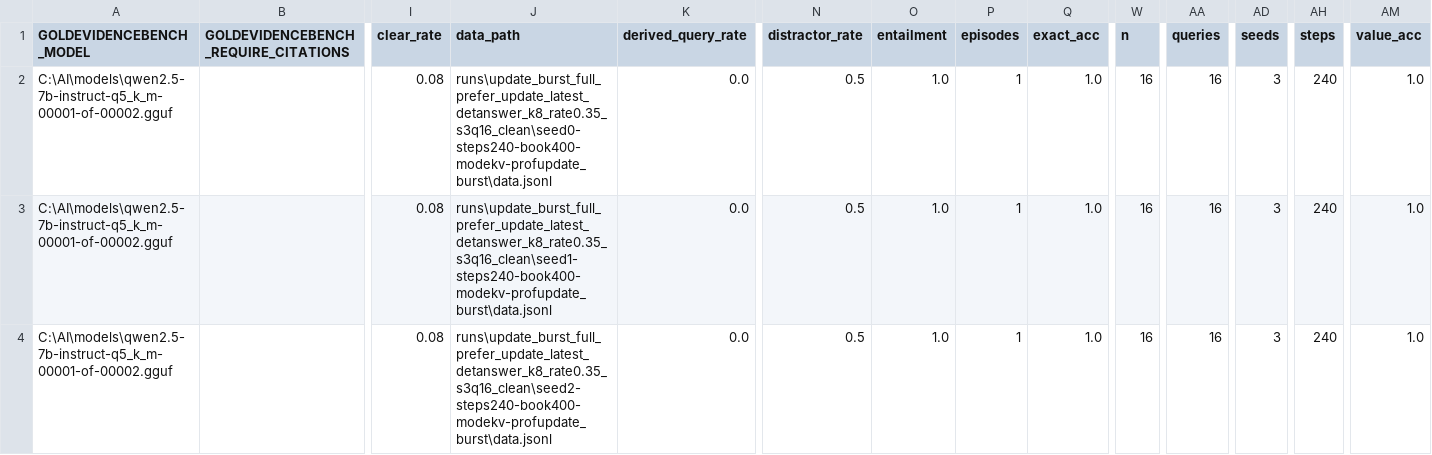
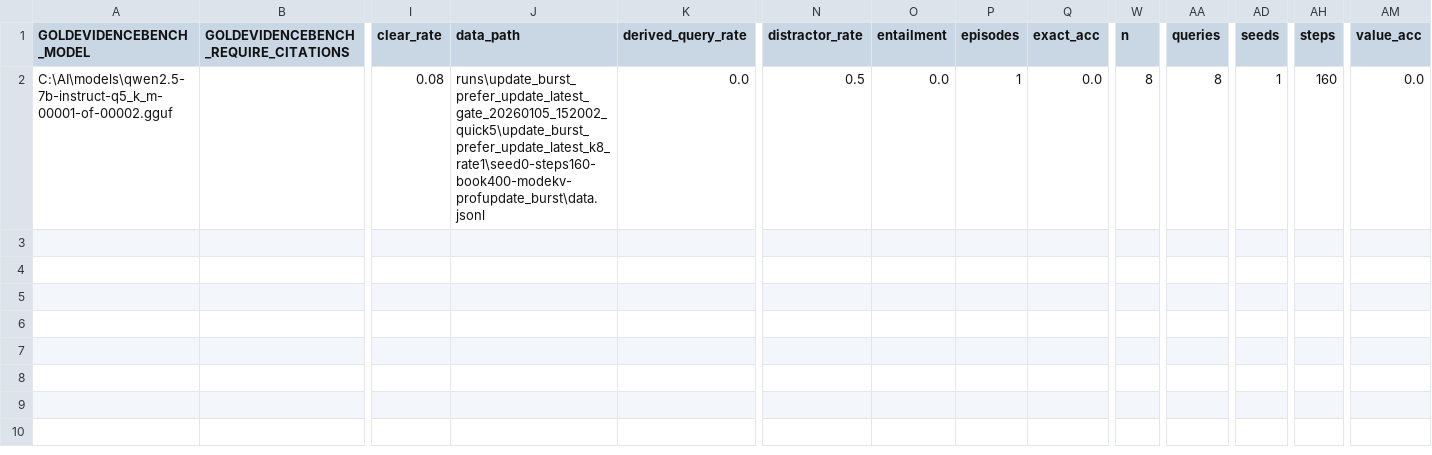
Before and after one commit to RaymondCerneyTech/Bookshelf, a CSV file: runs/summary.csv, drawn as a sheet; only a part is shown, gaps mark what is left out; rows hold the shown columns only; the diff names each change by its address in the sheet, - before the commit and + after, or states it on an @@ line.

Commit message:
new prefer_update_latest results (0.25–0.99), and selector‑only 1.0 probe
Freeze production update_burst gate: copy 0.99 full‑pipeline run to runs/release_gates/... and point checks to stable path
Update README plan with stress vs production regimes, new prefer_update_latest results (0.25–0.99), and selector‑only 1.0 probe
Add computer‑use agents section: scoped mapping, post‑action verification contract, CI gate framing, adapter checklist, and UI candidate schema

```diff
--- a/runs/summary.csv
+++ b/runs/summary.csv
-J2 (data_path): runs\update_burst_full_prefer_update_latest_detanswer_k8_rate0.35_s3q16_clean\seed0-steps240-book400-modekv-profupdate_burst\data.jsonl
+J2 (data_path): runs\update_burst_prefer_update_latest_gate_20260105_152002_quick5\update_burst_prefer_update_latest_k8_rate1\seed0-steps160-book400-modekv-profupdate_burst\data.jsonl
-O2 (entailment): 1.0
+O2 (entailment): 0.0
-Q2 (exact_acc): 1.0
+Q2 (exact_acc): 0.0
-W2 (n): 16
+W2 (n): 8
-AA2 (queries): 16
+AA2 (queries): 8
-AD2 (seeds): 3
+AD2 (seeds): 1
-AH2 (steps): 240
+AH2 (steps): 160
-AM2 (value_acc): 1.0
+AM2 (value_acc): 0.0
-row 3: C:\AI\models\qwen2.5-7b-instruct-q5_k_m-00001-of-00002.gguf |  | 0.08 | runs\update_burst_full_prefer_update_latest_detanswer_k8_rate0.35_s3q16_clean\seed1-steps240-book400-modekv-profupdate_burst\data.jsonl | 0.0 | 0.5 | 1.0 | 1 | 1.0 | 16 | 16 | 3 | 240 | 1.0
-row 4: C:\AI\models\qwen2.5-7b-instruct-q5_k_m-00001-of-00002.gguf |  | 0.08 | runs\update_burst_full_prefer_update_latest_detanswer_k8_rate0.35_s3q16_clean\seed2-steps240-book400-modekv-profupdate_burst\data.jsonl | 0.0 | 0.5 | 1.0 | 1 | 1.0 | 16 | 16 | 3 | 240 | 1.0
```
Also changed, not shown: 10 other files.
